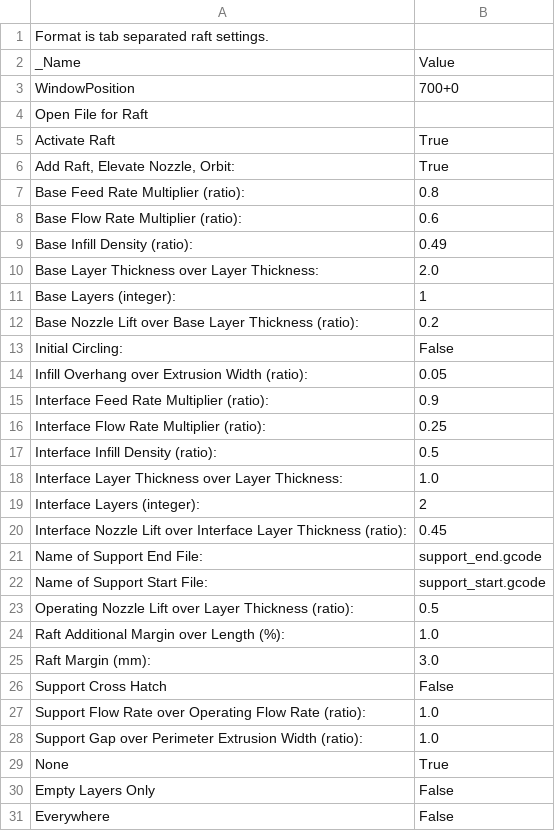
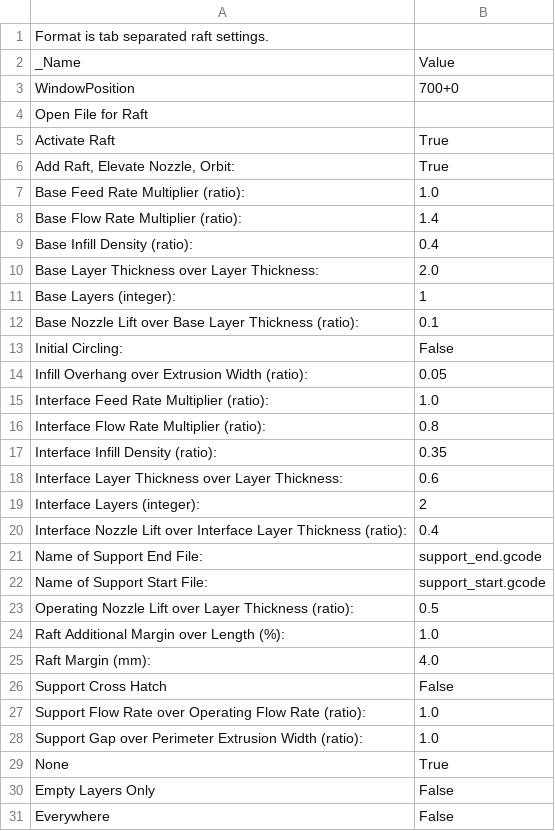
Before and after one commit to katzlbt/it-syndikat-reprap-prusa-skeinforge-settings, a CSV file: profiles/extrusion/ABS/raft.csv, drawn as a sheet; only a part is shown.

Commit message:
Latest settings with raft.

```diff
--- a/profiles/extrusion/ABS/raft.csv
+++ b/profiles/extrusion/ABS/raft.csv
@@ -6,16 +6,16 @@ Activate Raft	True
 Add Raft, Elevate Nozzle, Orbit:	True
-Base Feed Rate Multiplier (ratio):	0.8
-Base Flow Rate Multiplier (ratio):	0.6
-Base Infill Density (ratio):	0.49
+Base Feed Rate Multiplier (ratio):	1.0
+Base Flow Rate Multiplier (ratio):	1.4
+Base Infill Density (ratio):	0.4
 Base Layer Thickness over Layer Thickness:	2.0
 Base Layers (integer):	1
-Base Nozzle Lift over Base Layer Thickness (ratio):	0.2
+Base Nozzle Lift over Base Layer Thickness (ratio):	0.1
 Initial Circling:	False
 Infill Overhang over Extrusion Width (ratio):	0.05
-Interface Feed Rate Multiplier (ratio):	0.9
-Interface Flow Rate Multiplier (ratio):	0.25
-Interface Infill Density (ratio):	0.5
-Interface Layer Thickness over Layer Thickness:	1.0
+Interface Feed Rate Multiplier (ratio):	1.0
+Interface Flow Rate Multiplier (ratio):	0.8
+Interface Infill Density (ratio):	0.35
+Interface Layer Thickness over Layer Thickness:	0.6
 Interface Layers (integer):	2
-Interface Nozzle Lift over Interface Layer Thickness (ratio):	0.45
+Interface Nozzle Lift over Interface Layer Thickness (ratio):	0.4
 Name of Support End File:	support_end.gcode
@@ -24,3 +24,3 @@ Operating Nozzle Lift over Layer Thickness (ratio):	0.5
 Raft Additional Margin over Length (%):	1.0
-Raft Margin (mm):	3.0
+Raft Margin (mm):	4.0
 Support Cross Hatch	False
```
Also changed, not shown: profiles/extrusion/ABS/carve.csv, profiles/extrusion/ABS/cool.csv, 12 other files.
